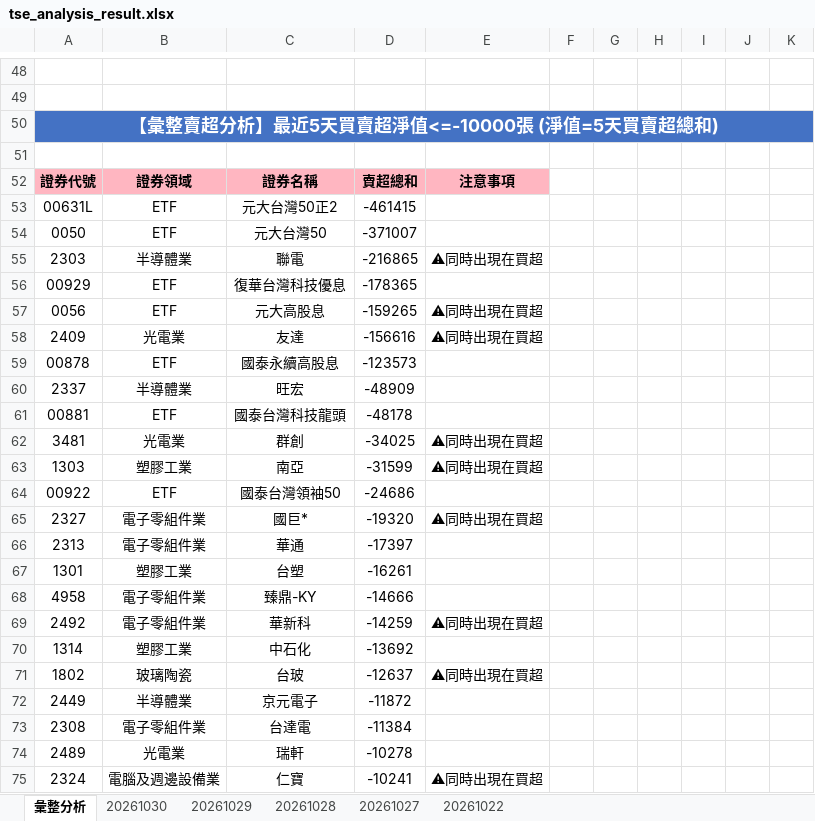
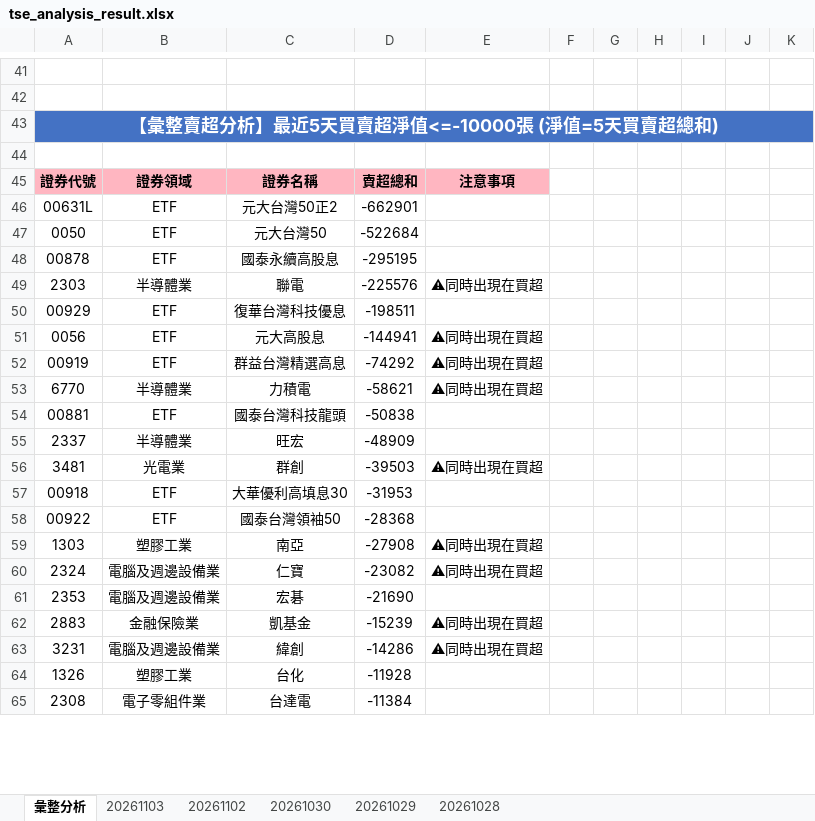
Before and after one commit to ccupcpop/GetDailyStock, an Excel workbook: StockInfo/tse_analysis_result.xlsx, sheet 彙整分析, drawn as a sheet; only a part is shown, gaps mark what is left out; values as stored, in another font and other column widths than the file's, no borders; removed rows and columns are numbered as before the commit, all else as after; the diff covers the shown part only; the diff names each change by its address in the sheet, - before the commit and + after, or states it on an @@ line.

```diff
--- a/StockInfo/tse_analysis_result.xlsx (sheet 彙整分析)
+++ b/StockInfo/tse_analysis_result.xlsx (sheet 彙整分析)
-sheet tab: 20261027
-sheet tab: 20261022
+sheet tab: 20261103
+sheet tab: 20261102
-D46: -461415
+D46: -662901
-D47: -371007
+D47: -522684
+row 48: 00878 | ETF | 國泰永續高股息 | -295195
-D49: -216865
+D49: -225576
-D50: -178365
+D50: -198511
-D51: -159265
+D51: -144941
-row 58: 2409 | 光電業 | 友達 | -156616 | ⚠同時出現在買超
-row 59: 00878 | ETF | 國泰永續高股息 | -123573
+row 52: 00919 | ETF | 群益台灣精選高息 | -74292 | ⚠同時出現在買超
+row 53: 6770 | 半導體業 | 力積電 | -58621 | ⚠同時出現在買超
+row 54: 00881 | ETF | 國泰台灣科技龍頭 | -50838
-row 61: 00881 | ETF | 國泰台灣科技龍頭 | -48178
-D56: -34025
+D56: -39503
+row 57: 00918 | ETF | 大華優利高填息30 | -31953
+row 58: 00922 | ETF | 國泰台灣領袖50 | -28368
-D59: -31599
+D59: -27908
-row 64: 00922 | ETF | 國泰台灣領袖50 | -24686
-row 65: 2327 | 電子零組件業 | 國巨* | -19320 | ⚠同時出現在買超
-row 66: 2313 | 電子零組件業 | 華通 | -17397
-row 67: 1301 | 塑膠工業 | 台塑 | -16261
-row 68: 4958 | 電子零組件業 | 臻鼎-KY | -14666
-row 69: 2492 | 電子零組件業 | 華新科 | -14259 | ⚠同時出現在買超
-row 70: 1314 | 塑膠工業 | 中石化 | -13692
-row 71: 1802 | 玻璃陶瓷 | 台玻 | -12637 | ⚠同時出現在買超
-row 72: 2449 | 半導體業 | 京元電子 | -11872
+row 60: 2324 | 電腦及週邊設備業 | 仁寶 | -23082 | ⚠同時出現在買超
+row 61: 2353 | 電腦及週邊設備業 | 宏碁 | -21690
+row 62: 2883 | 金融保險業 | 凱基金 | -15239 | ⚠同時出現在買超
+row 63: 3231 | 電腦及週邊設備業 | 緯創 | -14286 | ⚠同時出現在買超
+row 64: 1326 | 塑膠工業 | 台化 | -11928
-row 74: 2489 | 光電業 | 瑞軒 | -10278
-row 75: 2324 | 電腦及週邊設備業 | 仁寶 | -10241 | ⚠同時出現在買超
```
Also changed, not shown: 56 added rows, 53 removed rows and 58 edited cells elsewhere in this sheet, sheet 20261030, StockInfo/otc_analysis_result.xlsx, 20 other files.
